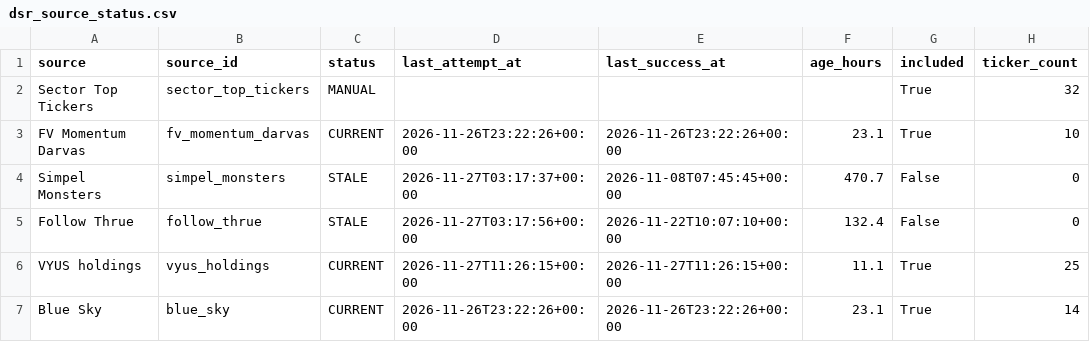
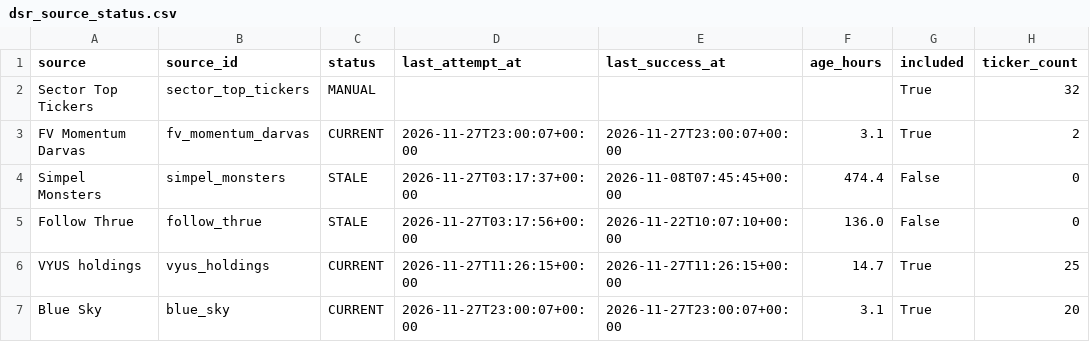
Before and after one commit to Melief/daily-stock-radar, a CSV file: data/dsr_source_status.csv, drawn as a sheet; only a part is shown; the diff names each change by its address in the sheet, - before the commit and + after, or states it on an @@ line.

```diff
--- a/data/dsr_source_status.csv
+++ b/data/dsr_source_status.csv
-D3 (last_attempt_at): 2026-11-26T23:22:26+00:00
+D3 (last_attempt_at): 2026-11-27T23:00:07+00:00
-E3 (last_success_at): 2026-11-26T23:22:26+00:00
+E3 (last_success_at): 2026-11-27T23:00:07+00:00
-F3 (age_hours): 23.1
+F3 (age_hours): 3.1
-H3 (ticker_count): 10
+H3 (ticker_count): 2
-F4 (age_hours): 470.7
+F4 (age_hours): 474.4
-F5 (age_hours): 132.4
+F5 (age_hours): 136.0
-F6 (age_hours): 11.1
+F6 (age_hours): 14.7
-D7 (last_attempt_at): 2026-11-26T23:22:26+00:00
+D7 (last_attempt_at): 2026-11-27T23:00:07+00:00
-E7 (last_success_at): 2026-11-26T23:22:26+00:00
+E7 (last_success_at): 2026-11-27T23:00:07+00:00
-F7 (age_hours): 23.1
+F7 (age_hours): 3.1
-H7 (ticker_count): 14
+H7 (ticker_count): 20
```
Also changed, not shown: 4 other files.
